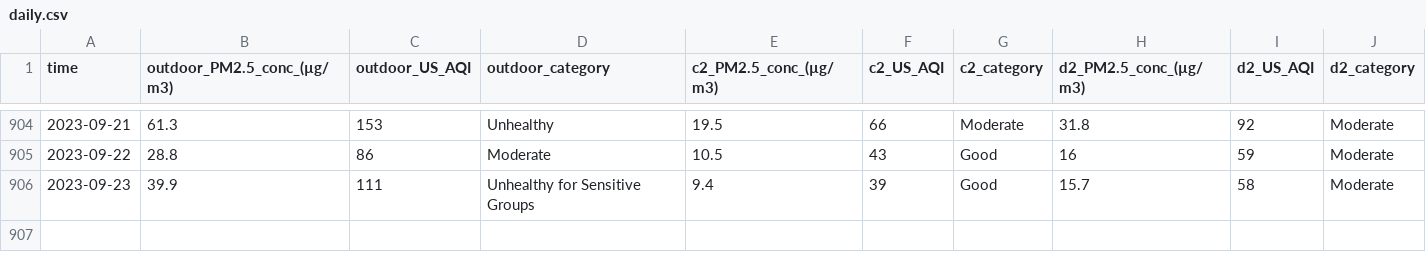
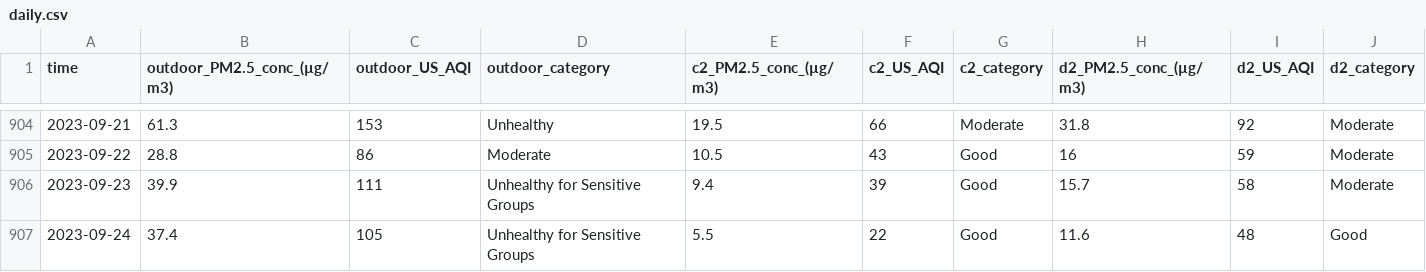
Before and after one commit to CITIES-Dashboard/datasets, a CSV file: air-quality/daily.csv, drawn as a sheet; only a part is shown, gaps mark what is left out.

```diff
--- a/air-quality/daily.csv
+++ b/air-quality/daily.csv
@@ -906 +906,2 @@ time,outdoor_PM2.5_conc_(µg/m3),outdoor_US_AQI,outdoor_category,c2_PM2.5_conc_(
 2023-09-23,39.9,111,Unhealthy for Sensitive Groups,9.4,39,Good,15.7,58,Moderate
+2023-09-24,37.4,105,Unhealthy for Sensitive Groups,5.5,22,Good,11.6,48,Good
```
Also changed, not shown: 2 other files.
